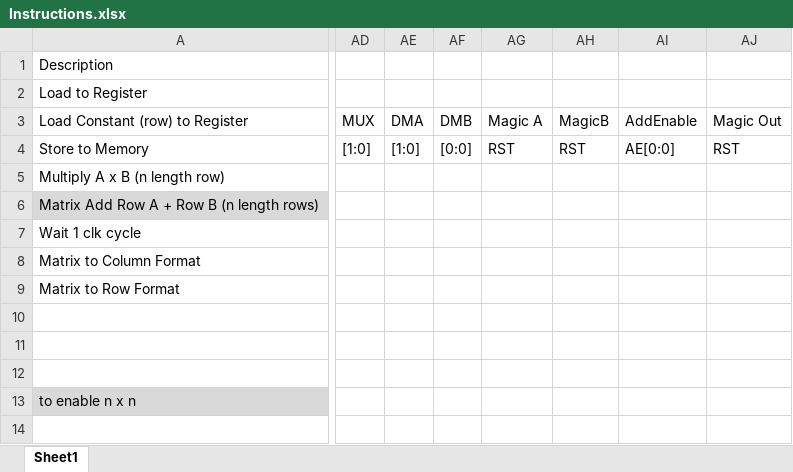
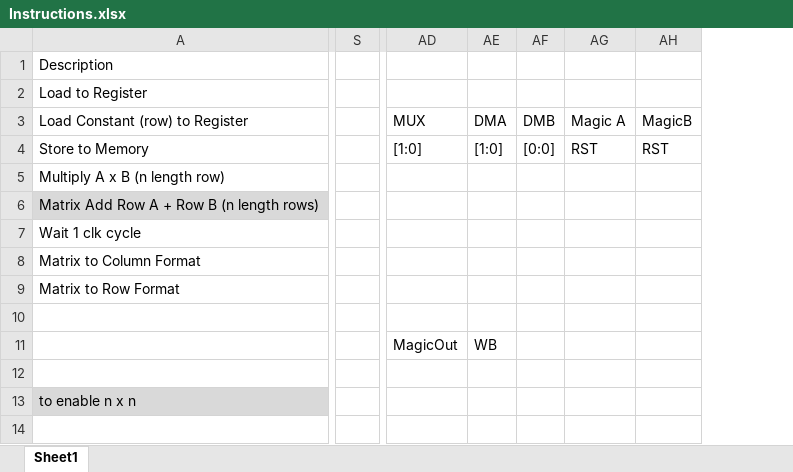
Before and after one commit to kgetech/IPU-MatrixMultiplier-UMKC-ECE228, an Excel workbook: DesignTemplate/Instructions.xlsx, sheet Sheet1, drawn as a sheet; only a part is shown, gaps mark what is left out; values as stored, in another font and other column widths than the file's, no borders; removed rows and columns are numbered as before the commit, all else as after; rows hold the shown columns only; the diff covers the shown part only; the diff names each change by its address in the sheet, - before the commit and + after, or states it on an @@ line.

```diff
--- a/DesignTemplate/Instructions.xlsx (sheet Sheet1)
+++ b/DesignTemplate/Instructions.xlsx (sheet Sheet1)
+column S, empty
-column AD (MUX), row 4: [1:0]
-column AE (DMA), row 4: [1:0]
-column AF (DMB), row 4: [0:0]
-column AG (Magic A), row 4: RST
-column AH (MagicB), row 4: RST
-column AI (AddEnable), row 4: AE[0:0]
-column AJ (Magic Out), row 4: RST
+column AD (MUX), row 4: [1:0]
+column AE (DMA), row 4: [1:0]
+column AF (DMB), row 4: [0:0]
+column AG (Magic A), row 4: RST
+column AH (MagicB), row 4: RST
-row 11: (empty)
+row 11:  |  | MagicOut | WB
```
Also changed, not shown: 32 added rows, 6 added columns and 13 removed columns elsewhere in this sheet, DesignTemplate/InstructionsRev2.xlsx, 34 other files.
